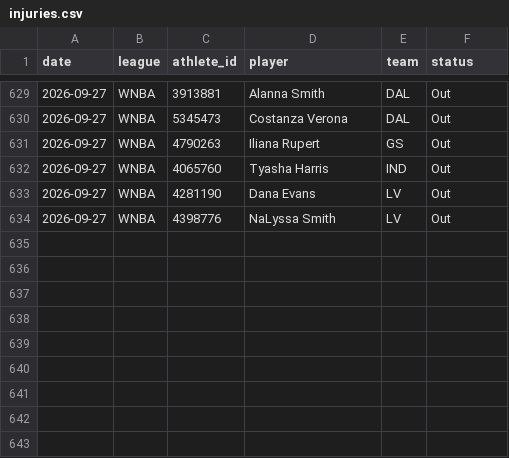
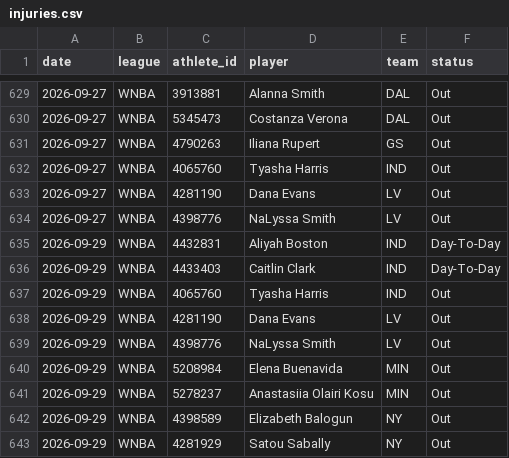
Before and after one commit to azcal/mbm-props, a CSV file: logs/injuries.csv, drawn as a sheet; only a part is shown, gaps mark what is left out.

```diff
--- a/logs/injuries.csv
+++ b/logs/injuries.csv
@@ -634 +634,10 @@ date,league,athlete_id,player,team,status
 2026-09-27,WNBA,4398776,NaLyssa Smith,LV,Out
+2026-09-29,WNBA,4432831,Aliyah Boston,IND,Day-To-Day
+2026-09-29,WNBA,4433403,Caitlin Clark,IND,Day-To-Day
+2026-09-29,WNBA,4065760,Tyasha Harris,IND,Out
+2026-09-29,WNBA,4281190,Dana Evans,LV,Out
+2026-09-29,WNBA,4398776,NaLyssa Smith,LV,Out
+2026-09-29,WNBA,5208984,Elena Buenavida,MIN,Out
+2026-09-29,WNBA,5278237,Anastasiia Olairi Kosu,MIN,Out
+2026-09-29,WNBA,4398589,Elizabeth Balogun,NY,Out
+2026-09-29,WNBA,4281929,Satou Sabally,NY,Out
```
Also changed, not shown: logs/predictions.csv, 1 other file.
